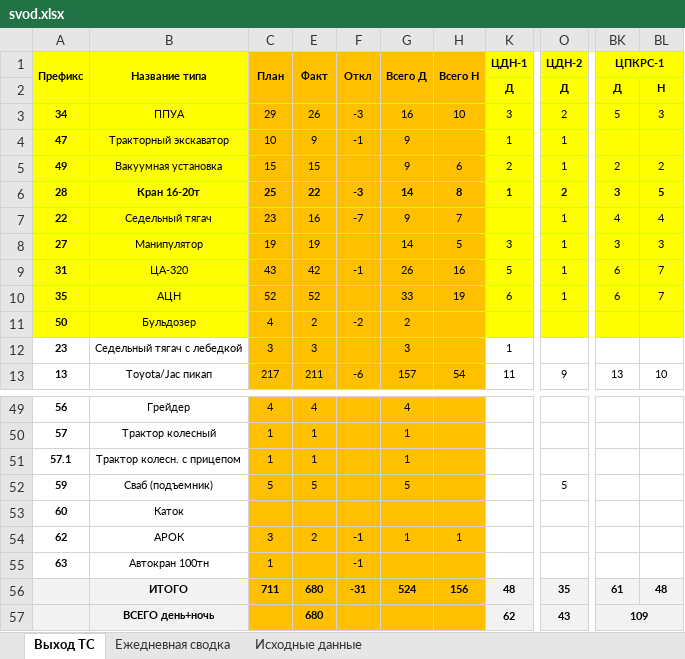
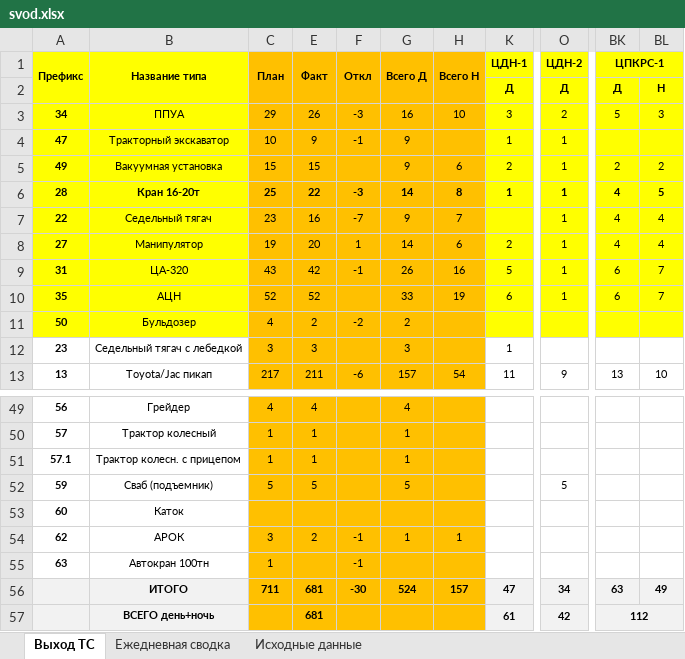
Before and after one commit to aura2889/summary, an Excel workbook: archive/2026-11-02/svod.xlsx, sheet Выход ТС, drawn as a sheet; only a part is shown, gaps mark what is left out; values as stored, in another font and other column widths than the file's, no borders; the diff names each change by its address in the sheet, - before the commit and + after, or states it on an @@ line.

```diff
--- a/archive/2026-11-02/svod.xlsx (sheet Выход ТС)
+++ b/archive/2026-11-02/svod.xlsx (sheet Выход ТС)
-O6 (ЦДН-2): 2
+O6 (ЦДН-2): 1
-BK6 (ЦПКРС-1): 3
+BK6 (ЦПКРС-1): 4
-E8 (Факт): 19
+E8 (Факт): 20
-F8 (Откл): (empty)
+F8 (Откл): 1
-H8 (Всего Н): 5
+H8 (Всего Н): 6
-K8 (ЦДН-1): 3
+K8 (ЦДН-1): 2
-BK8 (ЦПКРС-1): 3
+BK8 (ЦПКРС-1): 4
-BL8: 3
+BL8: 4
-E56:E57 (Факт): 680
+E56:E57 (Факт): 681
-F56 (Откл): -31
+F56 (Откл): -30
-H56 (Всего Н): 156
+H56 (Всего Н): 157
-K56 (ЦДН-1): 48
+K56 (ЦДН-1): 47
-O56 (ЦДН-2): 35
+O56 (ЦДН-2): 34
-BK56 (ЦПКРС-1): 61
+BK56 (ЦПКРС-1): 63
-BL56: 48
+BL56: 49
-K57 (ЦДН-1): 62
+K57 (ЦДН-1): 61
-O57 (ЦДН-2): 43
+O57 (ЦДН-2): 42
-BK57 (ЦПКРС-1): 109
+BK57 (ЦПКРС-1): 112
```
Also changed, not shown: sheet Ежедневная сводка, sheet Исходные данные, formulas that keep their value, 4 other files.
